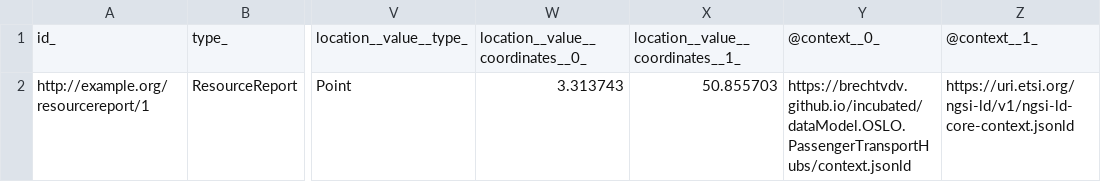
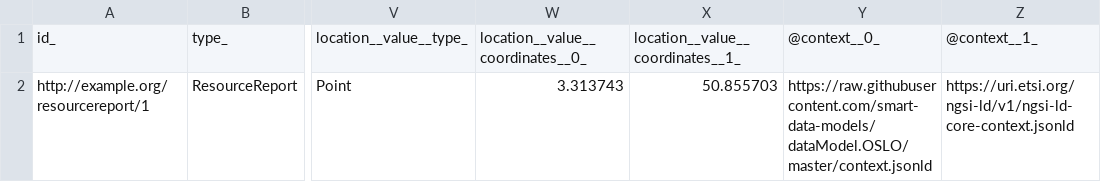
Before and after one commit to smart-data-models/dataModel.OSLO, a CSV file: ResourceReport/examples/example-normalized.jsonld.csv, drawn as a sheet; only a part is shown, gaps mark what is left out; the diff names each change by its address in the sheet, - before the commit and + after, or states it on an @@ line.

Commit message:
Exported example to csv example-normalized.jsonld

```diff
--- a/ResourceReport/examples/example-normalized.jsonld.csv
+++ b/ResourceReport/examples/example-normalized.jsonld.csv
-Y2: https://brechtvdv.github.io/incubated/dataModel.OSLO.PassengerTransportHubs/context.jsonld
+Y2: https://raw.githubusercontent.com/smart-data-models/dataModel.OSLO/master/context.jsonld
```
